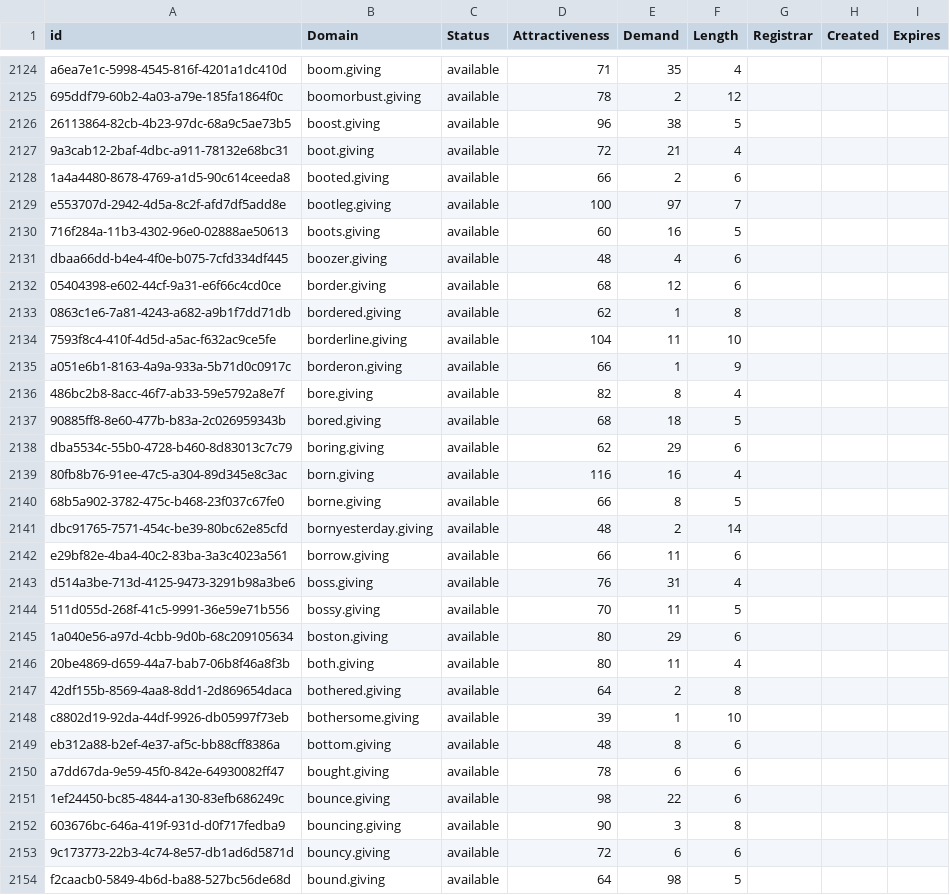
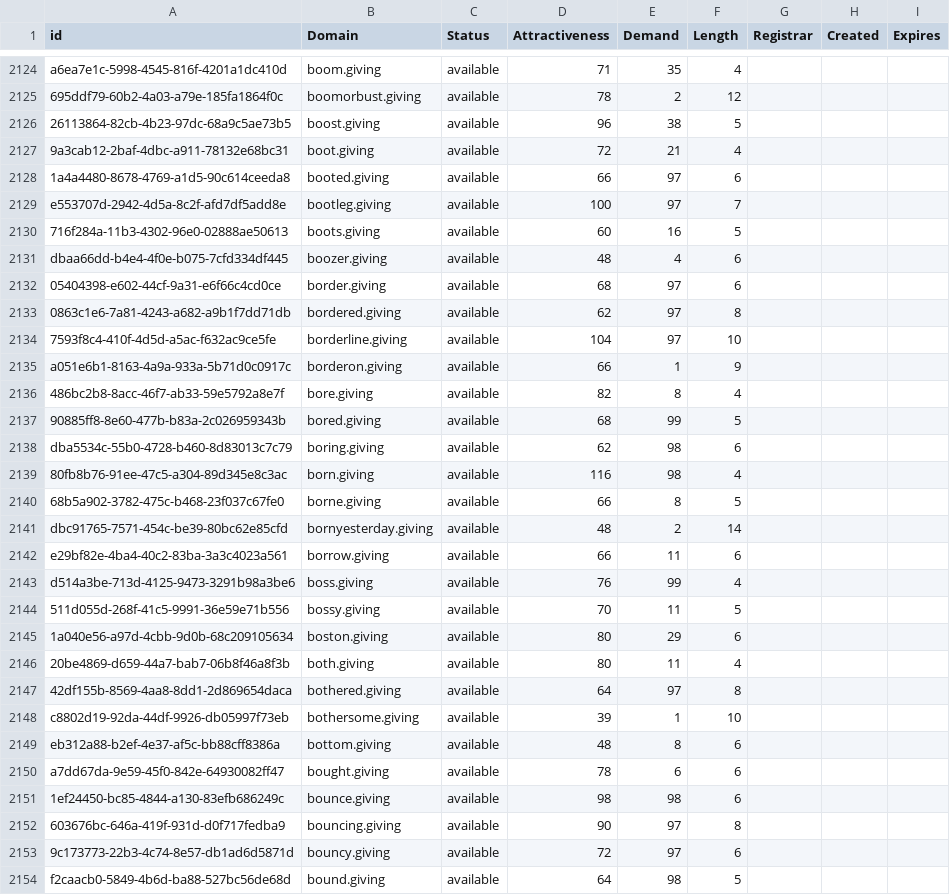
Before and after one commit to UniqueDomains/giving-oneword-domains, a CSV file: giving.csv, drawn as a sheet; only a part is shown, gaps mark what is left out; the diff covers the shown part only.

Commit message:
Domains update

```diff
--- a/giving.csv
+++ b/giving.csv
@@ -2127,3 +2127,3 @@ a6ea7e1c-5998-4545-816f-4201a1dc410d,boom.giving,available,71,35,4,,,
 9a3cab12-2baf-4dbc-a911-78132e68bc31,boot.giving,available,72,21,4,,,
-1a4a4480-8678-4769-a1d5-90c614ceeda8,booted.giving,available,66,2,6,,,
+1a4a4480-8678-4769-a1d5-90c614ceeda8,booted.giving,available,66,97,6,,,
 e553707d-2942-4d5a-8c2f-afd7df5add8e,bootleg.giving,available,100,97,7,,,
@@ -2131,10 +2131,10 @@ e553707d-2942-4d5a-8c2f-afd7df5add8e,bootleg.giving,available,100,97,7,,,
 dbaa66dd-b4e4-4f0e-b075-7cfd334df445,boozer.giving,available,48,4,6,,,
-05404398-e602-44cf-9a31-e6f66c4cd0ce,border.giving,available,68,12,6,,,
-0863c1e6-7a81-4243-a682-a9b1f7dd71db,bordered.giving,available,62,1,8,,,
-7593f8c4-410f-4d5d-a5ac-f632ac9ce5fe,borderline.giving,available,104,11,10,,,
+05404398-e602-44cf-9a31-e6f66c4cd0ce,border.giving,available,68,97,6,,,
+0863c1e6-7a81-4243-a682-a9b1f7dd71db,bordered.giving,available,62,97,8,,,
+7593f8c4-410f-4d5d-a5ac-f632ac9ce5fe,borderline.giving,available,104,97,10,,,
 a051e6b1-8163-4a9a-933a-5b71d0c0917c,borderon.giving,available,66,1,9,,,
 486bc2b8-8acc-46f7-ab33-59e5792a8e7f,bore.giving,available,82,8,4,,,
-90885ff8-8e60-477b-b83a-2c026959343b,bored.giving,available,68,18,5,,,
-dba5534c-55b0-4728-b460-8d83013c7c79,boring.giving,available,62,29,6,,,
-80fb8b76-91ee-47c5-a304-89d345e8c3ac,born.giving,available,116,16,4,,,
+90885ff8-8e60-477b-b83a-2c026959343b,bored.giving,available,68,99,5,,,
+dba5534c-55b0-4728-b460-8d83013c7c79,boring.giving,available,62,98,6,,,
+80fb8b76-91ee-47c5-a304-89d345e8c3ac,born.giving,available,116,98,4,,,
 68b5a902-3782-475c-b468-23f037c67fe0,borne.giving,available,66,8,5,,,
@@ -2142,3 +2142,3 @@ dbc91765-7571-454c-be39-80bc62e85cfd,bornyesterday.giving,available,48,2,14,,,
 e29bf82e-4ba4-40c2-83ba-3a3c4023a561,borrow.giving,available,66,11,6,,,
-d514a3be-713d-4125-9473-3291b98a3be6,boss.giving,available,76,31,4,,,
+d514a3be-713d-4125-9473-3291b98a3be6,boss.giving,available,76,99,4,,,
 511d055d-268f-41c5-9991-36e59e71b556,bossy.giving,available,70,11,5,,,
@@ -2146,3 +2146,3 @@ d514a3be-713d-4125-9473-3291b98a3be6,boss.giving,available,76,31,4,,,
 20be4869-d659-44a7-bab7-06b8f46a8f3b,both.giving,available,80,11,4,,,
-42df155b-8569-4aa8-8dd1-2d869654daca,bothered.giving,available,64,2,8,,,
+42df155b-8569-4aa8-8dd1-2d869654daca,bothered.giving,available,64,97,8,,,
 c8802d19-92da-44df-9926-db05997f73eb,bothersome.giving,available,39,1,10,,,
@@ -2150,5 +2150,5 @@ eb312a88-b2ef-4e37-af5c-bb88cff8386a,bottom.giving,available,48,8,6,,,
 a7dd67da-9e59-45f0-842e-64930082ff47,bought.giving,available,78,6,6,,,
-1ef24450-bc85-4844-a130-83efb686249c,bounce.giving,available,98,22,6,,,
-603676bc-646a-419f-931d-d0f717fedba9,bouncing.giving,available,90,3,8,,,
-9c173773-22b3-4c74-8e57-db1ad6d5871d,bouncy.giving,available,72,6,6,,,
+1ef24450-bc85-4844-a130-83efb686249c,bounce.giving,available,98,98,6,,,
+603676bc-646a-419f-931d-d0f717fedba9,bouncing.giving,available,90,97,8,,,
+9c173773-22b3-4c74-8e57-db1ad6d5871d,bouncy.giving,available,72,97,6,,,
 f2caacb0-5849-4b6d-ba88-527bc56de68d,bound.giving,available,64,98,5,,,
```
Also changed, not shown: 83 edited cells elsewhere in this file, 2 other files.
